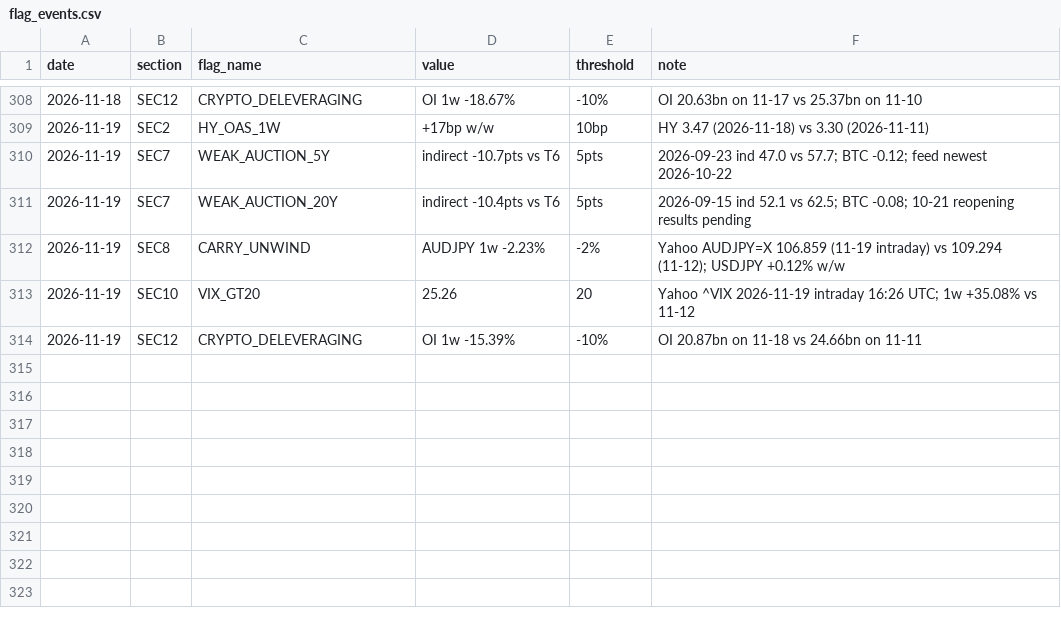
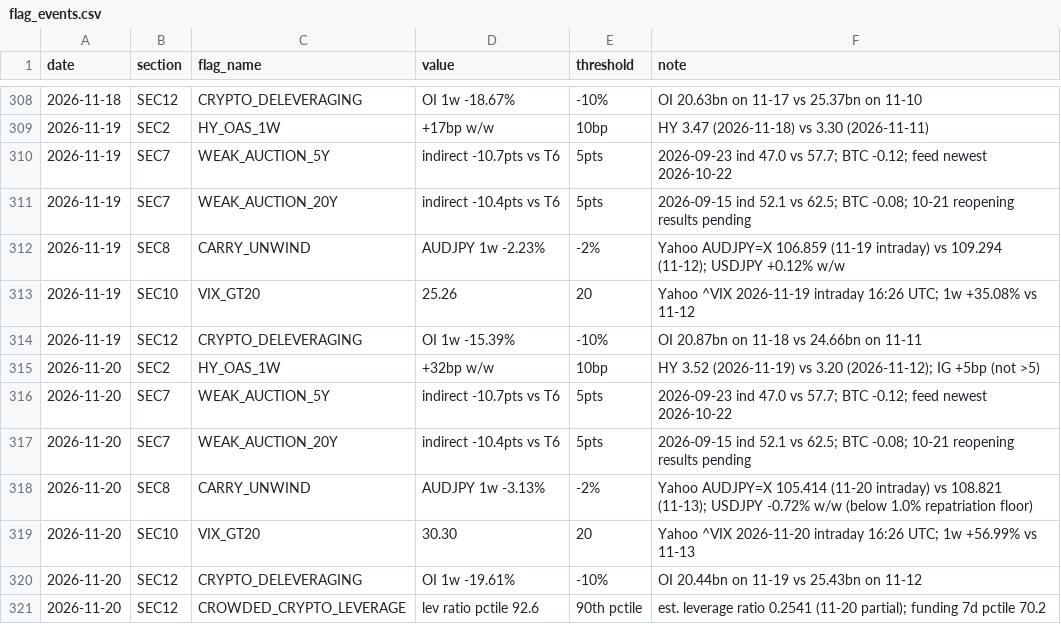
Before and after one commit to jemondragon/newsdata-mcp-server, a CSV file: fuse/history/flag_events.csv, drawn as a sheet; only a part is shown, gaps mark what is left out; the diff names each change by its address in the sheet, - before the commit and + after, or states it on an @@ line.

Commit message:
FUSE daily 2026-11-20 08:41 PT

```diff
--- a/fuse/history/flag_events.csv
+++ b/fuse/history/flag_events.csv
+row 315: 2026-11-20 | SEC2 | HY_OAS_1W | +32bp w/w | 10bp | HY 3.52 (2026-11-19) vs 3.20 (2026-11-12); IG +5bp (not >5)
+row 316: 2026-11-20 | SEC7 | WEAK_AUCTION_5Y | indirect -10.7pts vs T6 | 5pts | 2026-09-23 ind 47.0 vs 57.7; BTC -0.12; feed newest 2026-10-22
+row 317: 2026-11-20 | SEC7 | WEAK_AUCTION_20Y | indirect -10.4pts vs T6 | 5pts | 2026-09-15 ind 52.1 vs 62.5; BTC -0.08; 10-21 reopening results pending
+row 318: 2026-11-20 | SEC8 | CARRY_UNWIND | AUDJPY 1w -3.13% | -2% | Yahoo AUDJPY=X 105.414 (11-20 intraday) vs 108.821 (11-13); USDJPY -0.72% w/w (below 1.0% repatriation floor)
+row 319: 2026-11-20 | SEC10 | VIX_GT20 | 30.30 | 20 | Yahoo ^VIX 2026-11-20 intraday 16:26 UTC; 1w +56.99% vs 11-13
+row 320: 2026-11-20 | SEC12 | CRYPTO_DELEVERAGING | OI 1w -19.61% | -10% | OI 20.44bn on 11-19 vs 25.43bn on 11-12
+row 321: 2026-11-20 | SEC12 | CROWDED_CRYPTO_LEVERAGE | lev ratio pctile 92.6 | 90th pctile | est. leverage ratio 0.2541 (11-20 partial); funding 7d pctile 70.2
```
Also changed, not shown: fuse/history/crypto_timeseries.csv, fuse/history/fuse_timeseries.csv, 1 other file.
